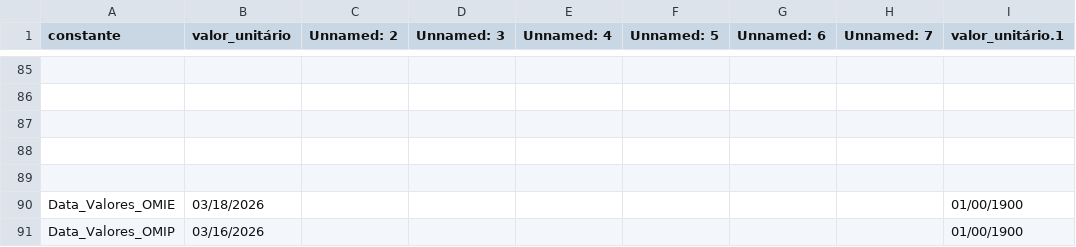
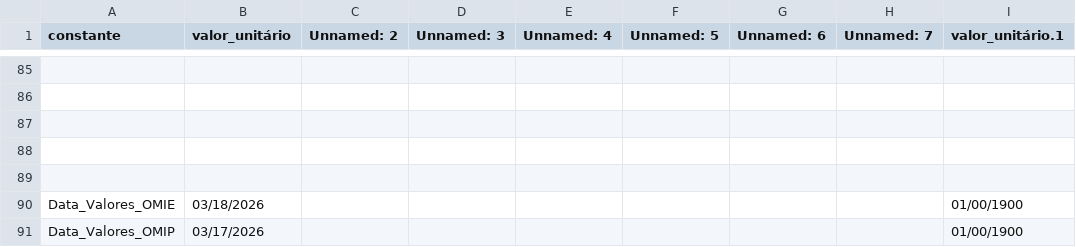
Before and after one commit to tiagofelicia/simulador-tarifarios-eletricidade, a CSV file: data/csv/Constantes.csv, drawn as a sheet; only a part is shown, gaps mark what is left out; the diff names each change by its address in the sheet, - before the commit and + after, or states it on an @@ line.

```diff
--- a/data/csv/Constantes.csv
+++ b/data/csv/Constantes.csv
-B91 (valor_unitário): 03/16/2026
+B91 (valor_unitário): 03/17/2026
```
Also changed, not shown: 3 other files.
